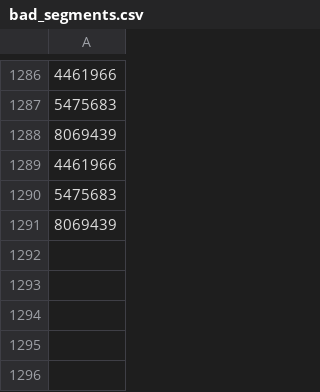
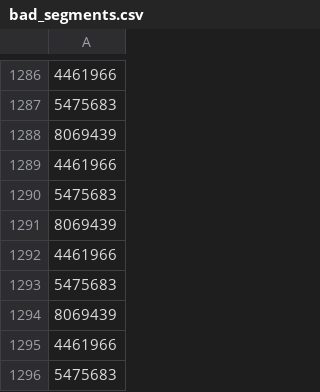
Before and after one commit to vigi4cure/vigi4cure.github.io, a CSV file: bad_segments.csv, drawn as a sheet; only a part is shown, gaps mark what is left out; the diff names each change by its address in the sheet, - before the commit and + after, or states it on an @@ line.

```diff
--- a/bad_segments.csv
+++ b/bad_segments.csv
+row 1292: 4461966
+row 1293: 5475683
+row 1294: 8069439
+row 1295: 4461966
+row 1296: 5475683
```
Also changed, not shown: distance_2018.csv, elevation_gain_2018.csv, 12 other files.
